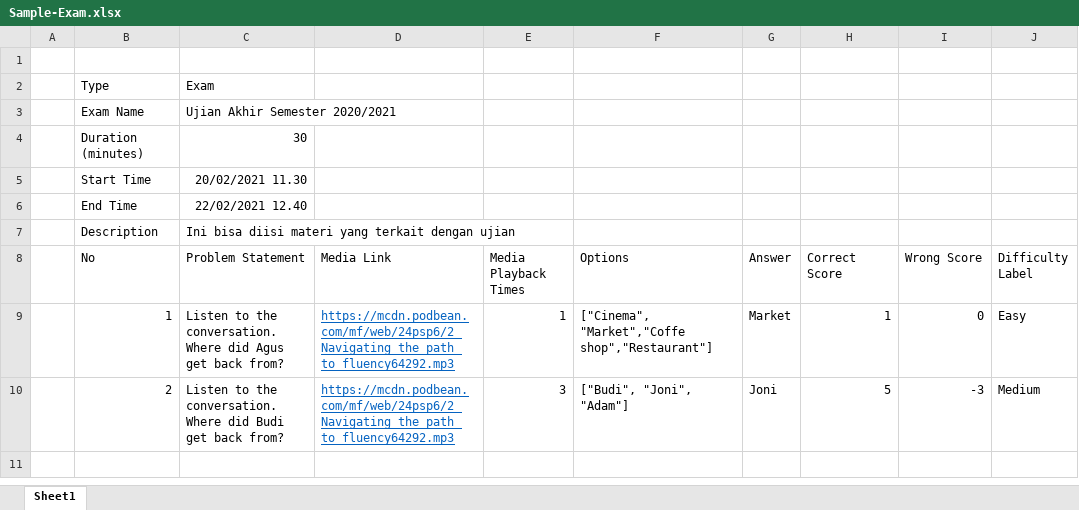
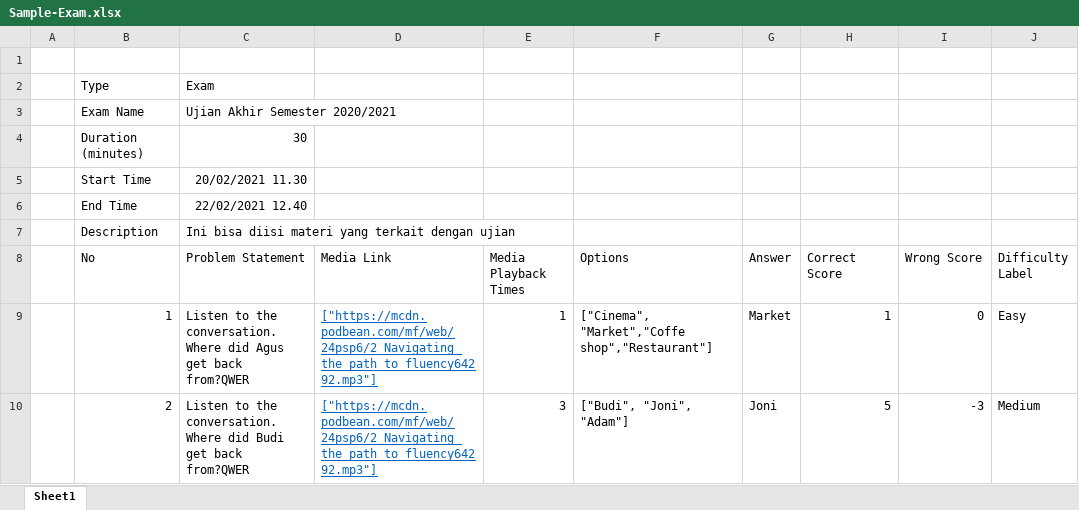
Before and after one commit to farihulrouf/dashboard, an Excel workbook: public/excel/Sample-Exam.xlsx, sheet Sheet1, drawn as a sheet; values as stored, in another font and other column widths than the file's, no borders; the diff names each change by its address in the sheet, - before the commit and + after, or states it on an @@ line.

Commit message:
[DONE] Fix upload failed on CreateExercise.js (#65)
* Fix attachment and playback times in Create Exercise

* Update Sample-Exercise.xlsx

* Fix attachment and playback times in Create Exam

* Update Sample-Exam.xlsx

* modify exercise parser

* add error handler

Co-authored-by: Ramandika Pranamulia <theone_rama@yahoo.com>

```diff
--- a/public/excel/Sample-Exam.xlsx (sheet Sheet1)
+++ b/public/excel/Sample-Exam.xlsx (sheet Sheet1)
-C9 (Problem Statement): …get back from?
+C9 (Problem Statement): …get back from?QWER
-D9:D10 (Media Link): https://mcdn.podbean.com/mf/web/24psp6/2_Navigating_the_path_to_fluency64292.mp3
+D9:D10 (Media Link): ["https://mcdn.podbean.com/mf/web/24psp6/2_Navigating_the_path_to_fluency64292.mp3"]
-C10 (Problem Statement): …get back from?
+C10 (Problem Statement): …get back from?QWER
```
Also changed, not shown: public/excel/Sample-Exercise.xlsx, 7 other files.
